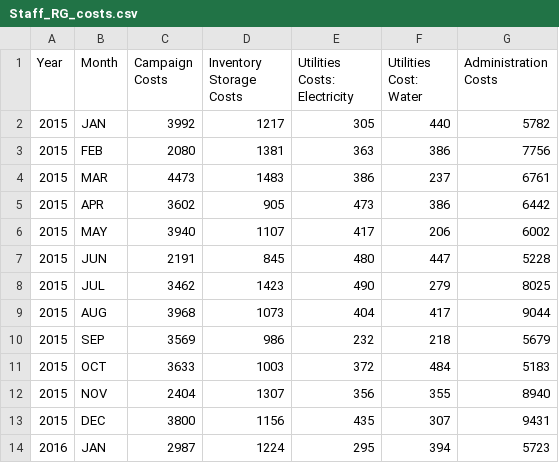
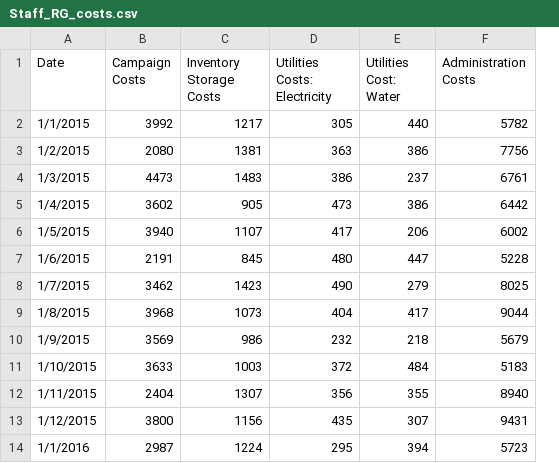
Before and after one commit to Unified-Help/Unified-Help_Combined, a CSV file: Staff_RG_costs.csv, drawn as a sheet; only a part is shown; removed rows and columns are numbered as before the commit, all else as after; the diff names each change by its address in the sheet, - before the commit and + after, or states it on an @@ line.

```diff
--- a/Staff_RG_costs.csv
+++ b/Staff_RG_costs.csv
-column A (Year), rows 2-14: 2015 | 2015 | 2015 | 2015 | 2015 | 2015 | 2015 | 2015 | 2015 | 2015 | 2015 | 2015 | 2016
-column B (Month), rows 2-14: JAN | FEB | MAR | APR | MAY | JUN | JUL | AUG | SEP | OCT | NOV | DEC | JAN
+column A (Date), rows 2-14: 1/1/2015 | 1/2/2015 | 1/3/2015 | 1/4/2015 | 1/5/2015 | 1/6/2015 | 1/7/2015 | 1/8/2015 | 1/9/2015 | 1/10/2015 | 1/11/2015 | 1/12/2015 | 1/1/2016
```
Also changed, not shown: 4 other files.
